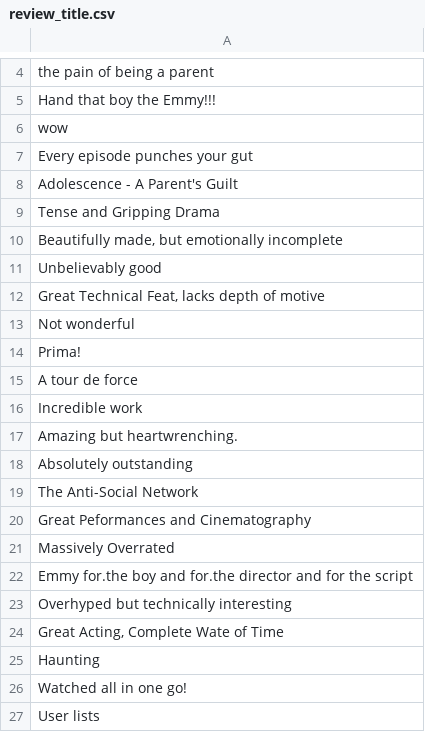
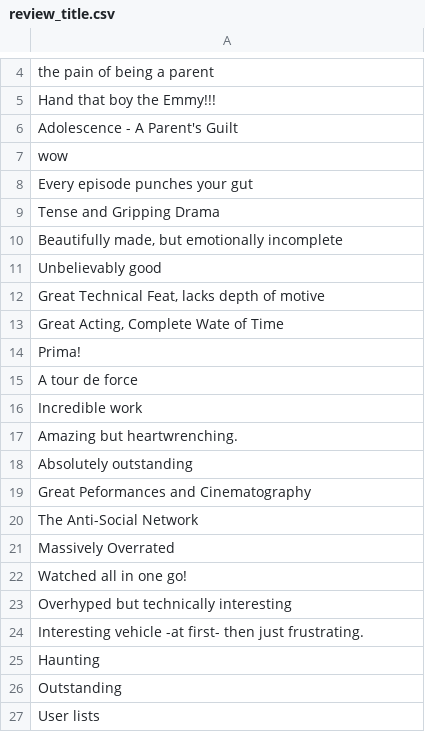
Before and after one commit to chae030/DCAV, a CSV file: review_title.csv, drawn as a sheet; only a part is shown, gaps mark what is left out.

```diff
--- a/review_title.csv
+++ b/review_title.csv
@@ -5,5 +5,5 @@ the pain of being a parent
 Hand that boy the Emmy!!!
+Adolescence - A Parent's Guilt
 wow
 Every episode punches your gut
-Adolescence - A Parent's Guilt
 Tense and Gripping Drama
@@ -12,3 +12,3 @@ Unbelievably good
 "Great Technical Feat, lacks depth of motive"
-Not wonderful
+"Great Acting, Complete Wate of Time"
 Prima!
@@ -18,10 +18,10 @@ Amazing but heartwrenching.
 Absolutely outstanding
+Great Peformances and Cinematography
 The Anti-Social Network
-Great Peformances and Cinematography
 Massively Overrated
-Emmy for.the boy and for.the director and for the script
+Watched all in one go!
 Overhyped but technically interesting
-"Great Acting, Complete Wate of Time"
+Interesting vehicle -at first- then just frustrating.
 Haunting
-Watched all in one go!
+Outstanding
 User lists
```
Also changed, not shown: 1 other file.
